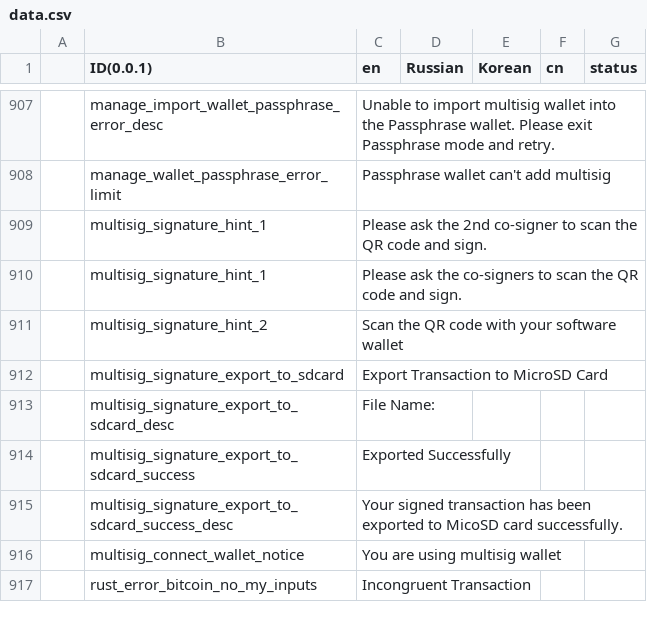
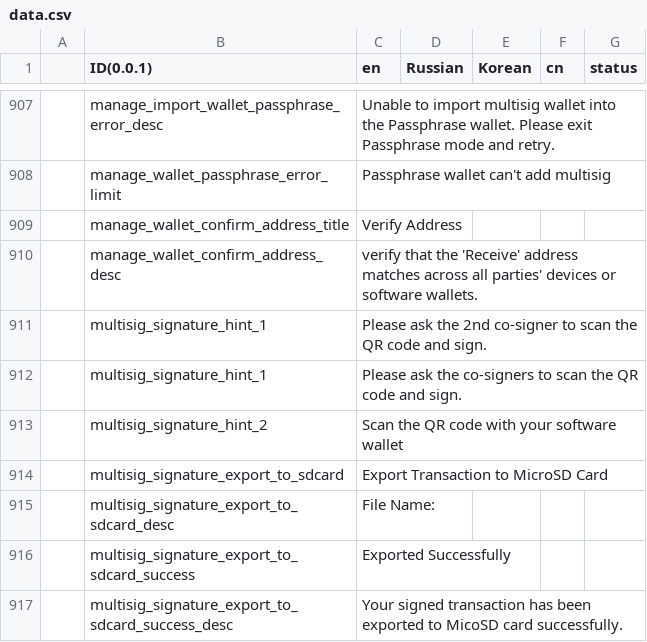
Before and after one commit to KeystoneHQ/keystone3-firmware, a CSV file: src/ui/lv_i18n/data.csv, drawn as a sheet; only a part is shown, gaps mark what is left out; the shorter side is filled out with more unchanged rows; the diff names each change by its address in the sheet, - before the commit and + after, or states it on an @@ line.

Commit message:
add verify address notice view

```diff
--- a/src/ui/lv_i18n/data.csv
+++ b/src/ui/lv_i18n/data.csv
+row 909:  | manage_wallet_confirm_address_title | Verify Address
+row 910:  | manage_wallet_confirm_address_desc | verify that the 'Receive' address matches across all parties' devices or software wallets.
```
Also changed, not shown: 5 other files.
